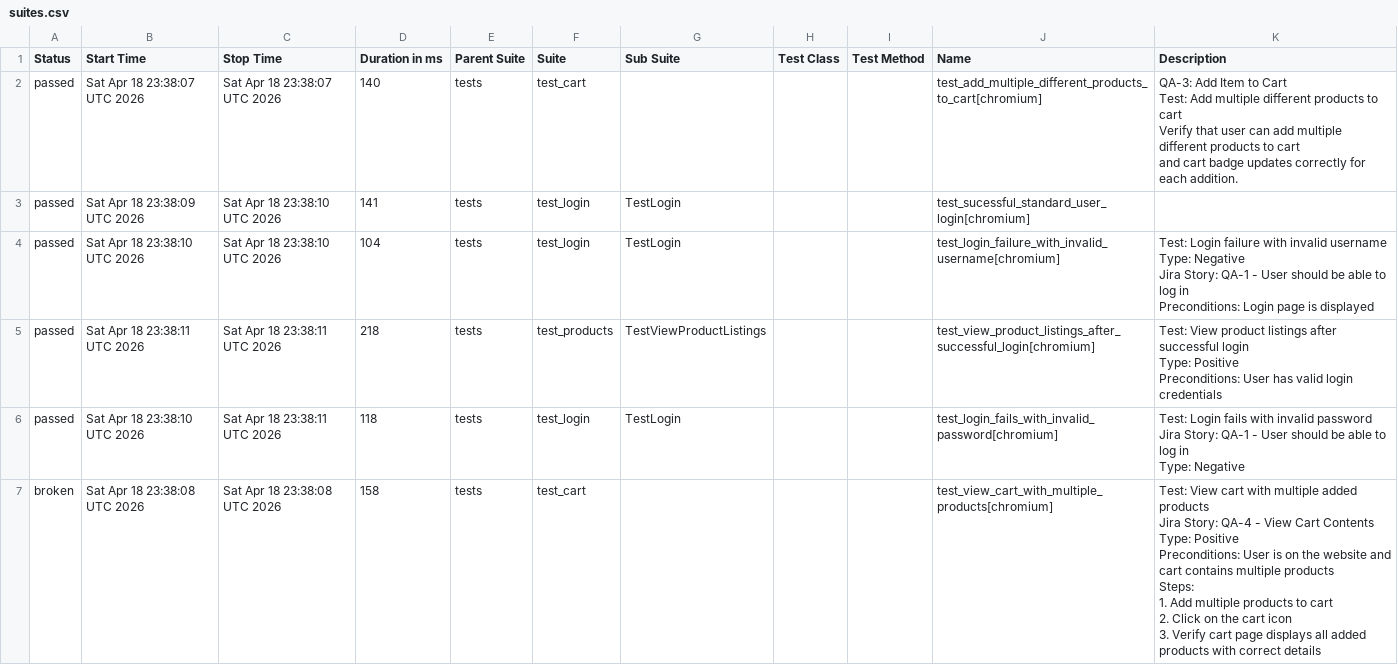
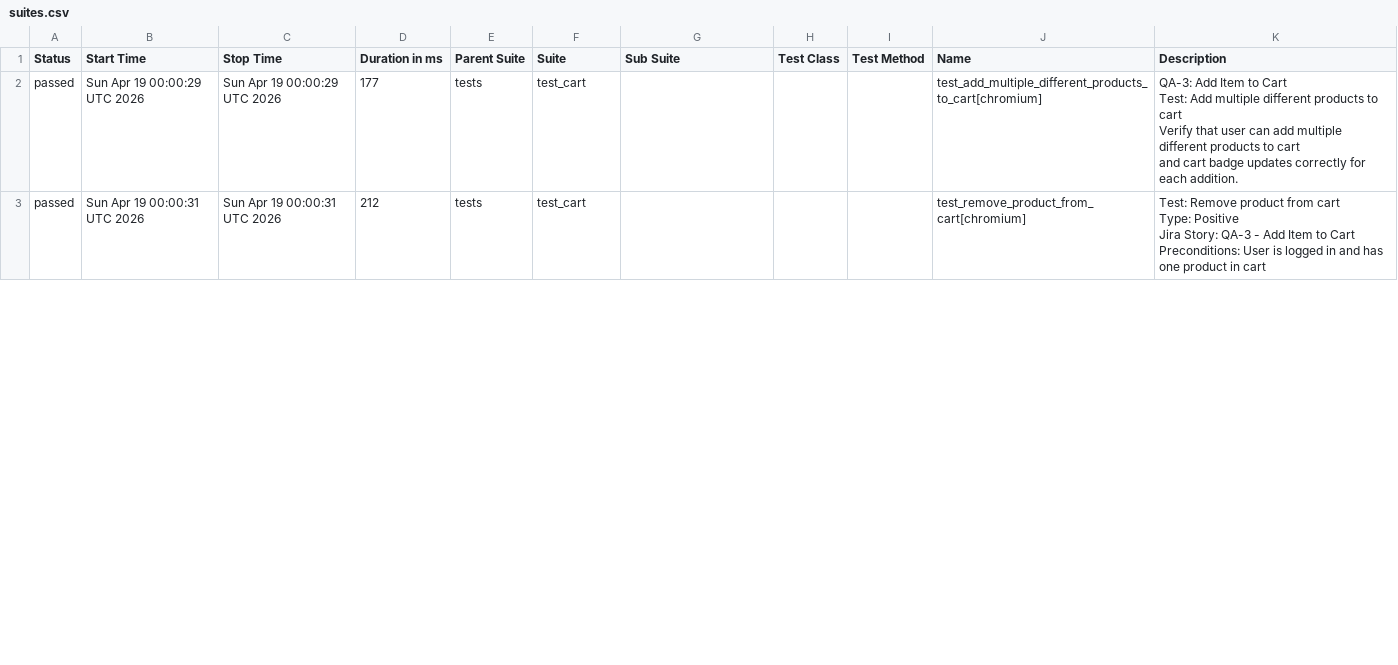
Before and after one commit to chitrapandey123/playwright-python, a CSV file: allure-history/data/suites.csv, drawn as a sheet; only a part is shown; the diff covers the shown part only.

```diff
--- a/allure-history/data/suites.csv
+++ b/allure-history/data/suites.csv
@@ -1,36 +1,13 @@
 "Status","Start Time","Stop Time","Duration in ms","Parent Suite","Suite","Sub Suite","Test Class","Test Method","Name","Description"
-"passed","Sat Apr 18 23:38:07 UTC 2026","Sat Apr 18 23:38:07 UTC 2026","140","tests","test_cart","","","","test_add_multiple_different_products_to_cart[chromium]","
-    QA-3: Add Item to Cart
-    Test: Add multiple different products to cart
-    Verify that user can add multiple different products to cart
-    and cart badge updates correctly for each addition.
-    "
-"passed","Sat Apr 18 23:38:09 UTC 2026","Sat Apr 18 23:38:10 UTC 2026","141","tests","test_login","TestLogin","","","test_sucessful_standard_user_login[chromium]",""
-"passed","Sat Apr 18 23:38:10 UTC 2026","Sat Apr 18 23:38:10 UTC 2026","104","tests","test_login","TestLogin","","","test_login_failure_with_invalid_username[chromium]","
-        Test: Login failure with invalid username
-        Type: Negative
-        Jira Story: QA-1 - User should be able to log in
-        Preconditions: Login page is displayed
-        "
-"passed","Sat Apr 18 23:38:11 UTC 2026","Sat Apr 18 23:38:11 UTC 2026","218","tests","test_products","TestViewProductListings","","","test_view_product_listings_after_successful_login[chromium]","
-        Test: View product listings after successful login
-        Type: Positive
-        Preconditions: User has valid login credentials
-        "
-"passed","Sat Apr 18 23:38:10 UTC 2026","Sat Apr 18 23:38:11 UTC 2026","118","tests","test_login","TestLogin","","","test_login_fails_with_invalid_password[chromium]","
-        Test: Login fails with invalid password
-        Jira Story: QA-1 - User should be able to log in
-        Type: Negative
-        "
-"broken","Sat Apr 18 23:38:08 UTC 2026","Sat Apr 18 23:38:08 UTC 2026","158","tests","test_cart","","","","test_view_cart_with_multiple_products[chromium]","
-    Test: View cart with multiple added products
-    Jira Story: QA-4 - View Cart Contents
-    Type: Positive
-
-    Preconditions: User is on the website and cart contains multiple products
-
-    Steps:
-    1. Add multiple products to cart
-    2. Click on the cart icon
-    3. Verify cart page displays all added products with correct details
-    "
+"passed","Sun Apr 19 00:00:29 UTC 2026","Sun Apr 19 00:00:29 UTC 2026","177","tests","test_cart","","","","test_add_multiple_different_products_to_cart[chromium]","
+    QA-3: Add Item to Cart
+    Test: Add multiple different products to cart
+    Verify that user can add multiple different products to cart
+    and cart badge updates correctly for each addition.
+    "
+"passed","Sun Apr 19 00:00:31 UTC 2026","Sun Apr 19 00:00:31 UTC 2026","212","tests","test_cart","","","","test_remove_product_from_cart[chromium]","
+    Test: Remove product from cart
+    Type: Positive
+    Jira Story: QA-3 - Add Item to Cart
+    Preconditions: User is logged in and has one product in cart
+    "
```
Also changed, not shown: 4 added rows and 24 edited cells elsewhere in this file, 36 other files.
